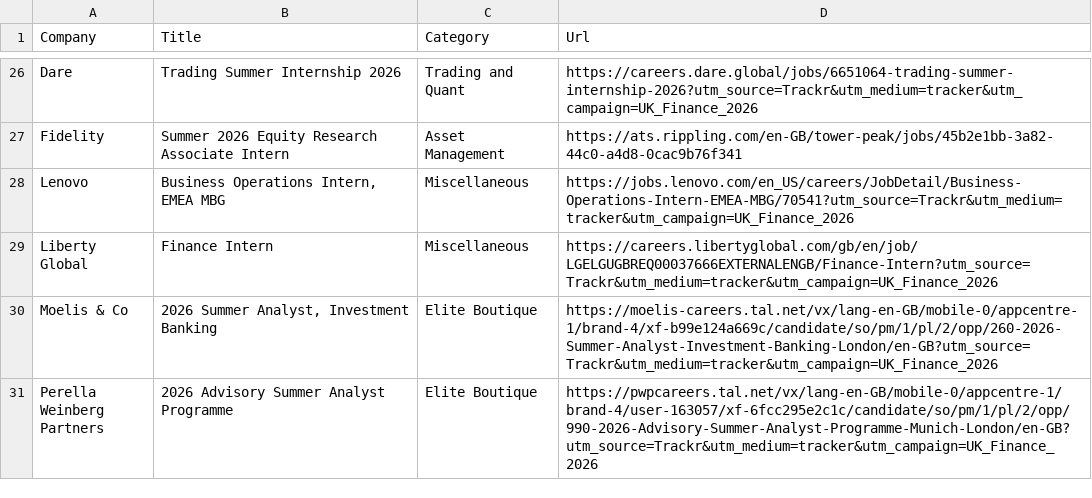
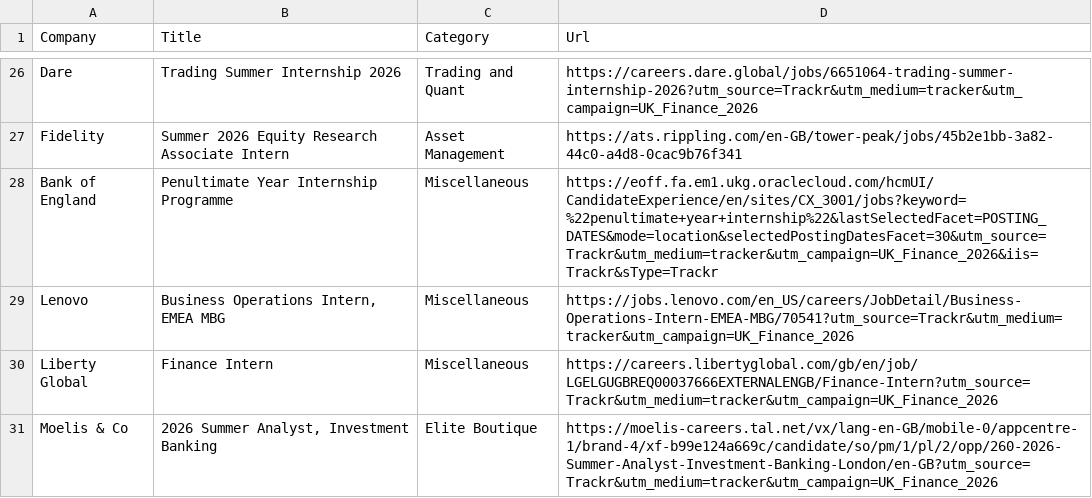
Before and after one commit to ludovicstvys/SummerIntern, a CSV file: processus_ouverts.csv, drawn as a sheet; only a part is shown, gaps mark what is left out; the shorter side is filled out with more unchanged rows; the diff names each change by its address in the sheet, - before the commit and + after, or states it on an @@ line.

```diff
--- a/processus_ouverts.csv
+++ b/processus_ouverts.csv
+row 28: Bank of England | Penultimate Year Internship Programme | Miscellaneous | https://eoff.fa.em1.ukg.oraclecloud.com/hcmUI/CandidateExperience/en/sites/CX_3001/jobs?keyword=%22penultimate+year+internship%22&lastSelectedFacet=POSTING_DATES&mode=location&selectedPostingDatesFacet=30&utm_source=Trackr&utm_medium=tracker&utm_campaign=UK_Finance_2026&iis=Trackr&sType=Trackr
```
